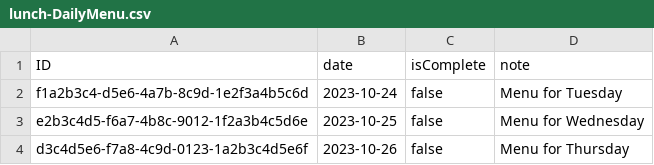
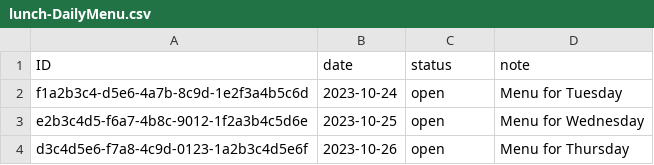
Before and after one commit to Quan-Ngo/Lunch_Order, a CSV file: db/data/lunch-DailyMenu.csv, drawn as a sheet.

Commit message:
Add time to lock order and list user order food

```diff
--- a/db/data/lunch-DailyMenu.csv
+++ b/db/data/lunch-DailyMenu.csv
@@ -1,4 +1,4 @@
-ID,date,isComplete,note
-f1a2b3c4-d5e6-4a7b-8c9d-1e2f3a4b5c6d,2023-10-24,false,Menu for Tuesday
-e2b3c4d5-f6a7-4b8c-9012-1f2a3b4c5d6e,2023-10-25,false,Menu for Wednesday
-d3c4d5e6-f7a8-4c9d-0123-1a2b3c4d5e6f,2023-10-26,false,Menu for Thursday
+ID,date,status,note
+f1a2b3c4-d5e6-4a7b-8c9d-1e2f3a4b5c6d,2023-10-24,open,Menu for Tuesday
+e2b3c4d5-f6a7-4b8c-9012-1f2a3b4c5d6e,2023-10-25,open,Menu for Wednesday
+d3c4d5e6-f7a8-4c9d-0123-1a2b3c4d5e6f,2023-10-26,open,Menu for Thursday
```
Also changed, not shown: 12 other files.
